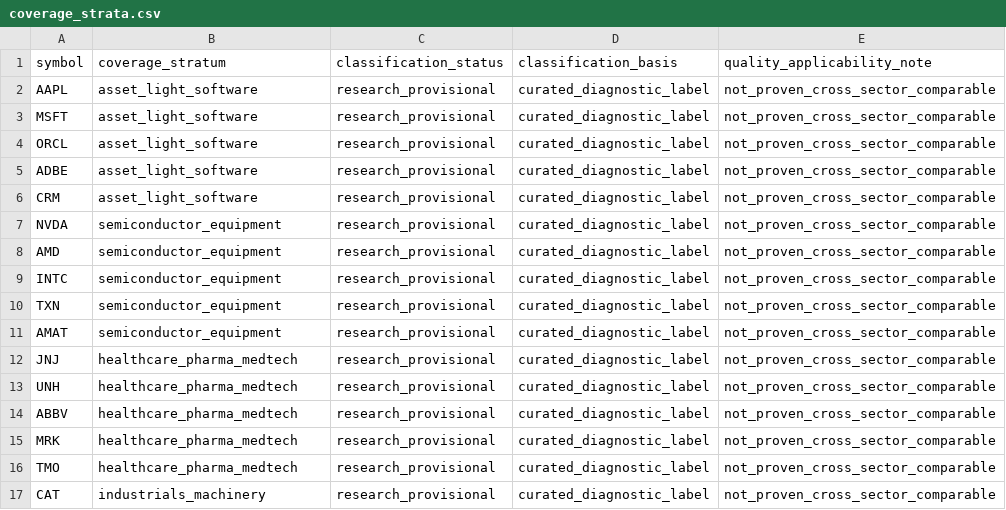
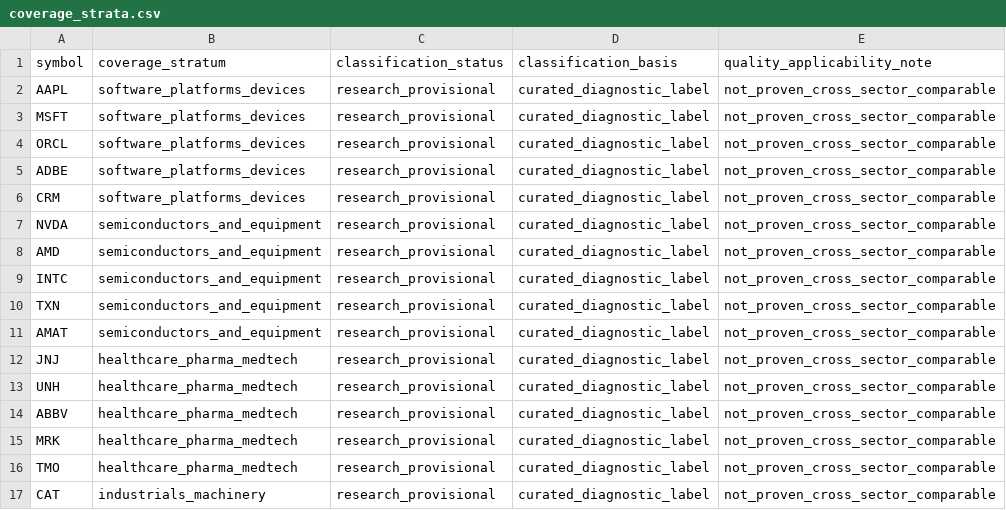
Before and after one commit to AT2018cow/us-ai-stock-scanner, a CSV file: data/research/generalized_v0/coverage_strata.csv, drawn as a sheet; only a part is shown.

Commit message:
Avoid overclaiming homogeneous accounting models in provisional research strata

```diff
--- a/data/research/generalized_v0/coverage_strata.csv
+++ b/data/research/generalized_v0/coverage_strata.csv
@@ -1,12 +1,12 @@
 symbol,coverage_stratum,classification_status,classification_basis,quality_applicability_note
-AAPL,asset_light_software,research_provisional,curated_diagnostic_label,not_proven_cross_sector_comparable
-MSFT,asset_light_software,research_provisional,curated_diagnostic_label,not_proven_cross_sector_comparable
-ORCL,asset_light_software,research_provisional,curated_diagnostic_label,not_proven_cross_sector_comparable
-ADBE,asset_light_software,research_provisional,curated_diagnostic_label,not_proven_cross_sector_comparable
-CRM,asset_light_software,research_provisional,curated_diagnostic_label,not_proven_cross_sector_comparable
-NVDA,semiconductor_equipment,research_provisional,curated_diagnostic_label,not_proven_cross_sector_comparable
-AMD,semiconductor_equipment,research_provisional,curated_diagnostic_label,not_proven_cross_sector_comparable
-INTC,semiconductor_equipment,research_provisional,curated_diagnostic_label,not_proven_cross_sector_comparable
-TXN,semiconductor_equipment,research_provisional,curated_diagnostic_label,not_proven_cross_sector_comparable
-AMAT,semiconductor_equipment,research_provisional,curated_diagnostic_label,not_proven_cross_sector_comparable
+AAPL,software_platforms_devices,research_provisional,curated_diagnostic_label,not_proven_cross_sector_comparable
+MSFT,software_platforms_devices,research_provisional,curated_diagnostic_label,not_proven_cross_sector_comparable
+ORCL,software_platforms_devices,research_provisional,curated_diagnostic_label,not_proven_cross_sector_comparable
+ADBE,software_platforms_devices,research_provisional,curated_diagnostic_label,not_proven_cross_sector_comparable
+CRM,software_platforms_devices,research_provisional,curated_diagnostic_label,not_proven_cross_sector_comparable
+NVDA,semiconductors_and_equipment,research_provisional,curated_diagnostic_label,not_proven_cross_sector_comparable
+AMD,semiconductors_and_equipment,research_provisional,curated_diagnostic_label,not_proven_cross_sector_comparable
+INTC,semiconductors_and_equipment,research_provisional,curated_diagnostic_label,not_proven_cross_sector_comparable
+TXN,semiconductors_and_equipment,research_provisional,curated_diagnostic_label,not_proven_cross_sector_comparable
+AMAT,semiconductors_and_equipment,research_provisional,curated_diagnostic_label,not_proven_cross_sector_comparable
 JNJ,healthcare_pharma_medtech,research_provisional,curated_diagnostic_label,not_proven_cross_sector_comparable
```
